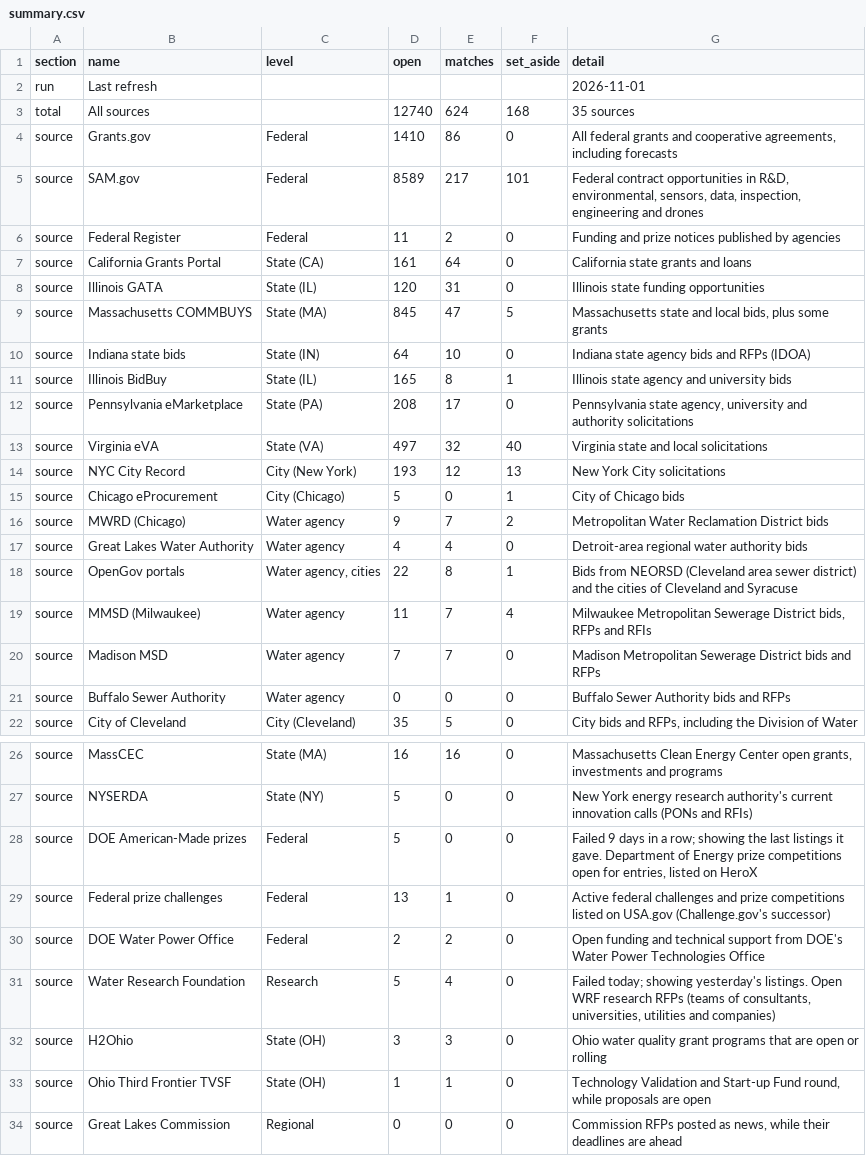
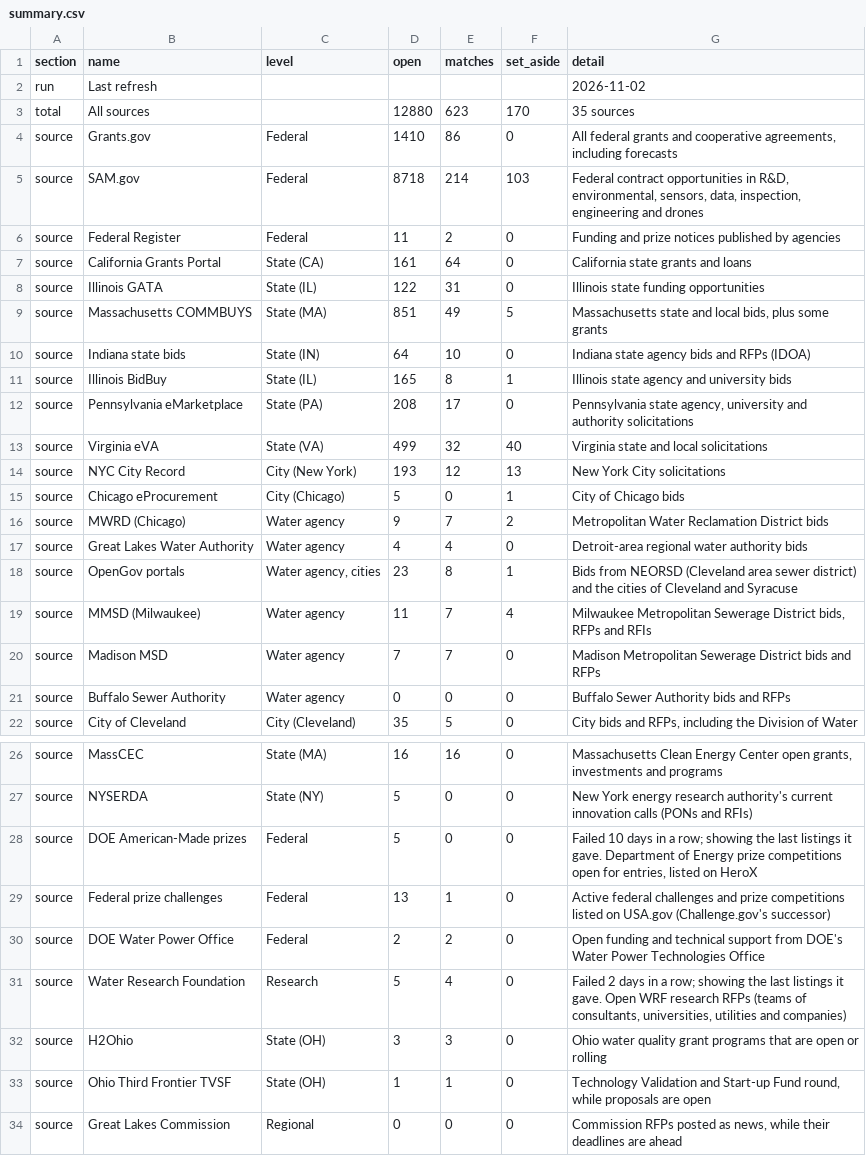
Before and after one commit to gauravshikhargandhi-web/glia-funding-tracker, a CSV file: data/summary.csv, drawn as a sheet; only a part is shown, gaps mark what is left out; the diff covers the shown part only.

```diff
--- a/data/summary.csv
+++ b/data/summary.csv
@@ -1,10 +1,10 @@
 section,name,level,open,matches,set_aside,detail
-run,Last refresh,,,,,2026-11-01
-total,All sources,,12740,624,168,35 sources
+run,Last refresh,,,,,2026-11-02
+total,All sources,,12880,623,170,35 sources
 source,Grants.gov,Federal,1410,86,0,"All federal grants and cooperative agreements, including forecasts"
-source,SAM.gov,Federal,8589,217,101,"Federal contract opportunities in R&D, environmental, sensors, data, inspection, engineering and drones"
+source,SAM.gov,Federal,8718,214,103,"Federal contract opportunities in R&D, environmental, sensors, data, inspection, engineering and drones"
 source,Federal Register,Federal,11,2,0,Funding and prize notices published by agencies
 source,California Grants Portal,State (CA),161,64,0,California state grants and loans
-source,Illinois GATA,State (IL),120,31,0,Illinois state funding opportunities
-source,Massachusetts COMMBUYS,State (MA),845,47,5,"Massachusetts state and local bids, plus some grants"
+source,Illinois GATA,State (IL),122,31,0,Illinois state funding opportunities
+source,Massachusetts COMMBUYS,State (MA),851,49,5,"Massachusetts state and local bids, plus some grants"
 source,Indiana state bids,State (IN),64,10,0,Indiana state agency bids and RFPs (IDOA)
@@ -12,3 +12,3 @@ source,Illinois BidBuy,State (IL),165,8,1,Illinois state agency and university b
 source,Pennsylvania eMarketplace,State (PA),208,17,0,"Pennsylvania state agency, university and authority solicitations"
-source,Virginia eVA,State (VA),497,32,40,Virginia state and local solicitations
+source,Virginia eVA,State (VA),499,32,40,Virginia state and local solicitations
 source,NYC City Record,City (New York),193,12,13,New York City solicitations
@@ -17,3 +17,3 @@ source,MWRD (Chicago),Water agency,9,7,2,Metropolitan Water Reclamation District
 source,Great Lakes Water Authority,Water agency,4,4,0,Detroit-area regional water authority bids
-source,OpenGov portals,"Water agency, cities",22,8,1,Bids from NEORSD (Cleveland area sewer district) and the cities of Cleveland and Syracuse
+source,OpenGov portals,"Water agency, cities",23,8,1,Bids from NEORSD (Cleveland area sewer district) and the cities of Cleveland and Syracuse
 source,MMSD (Milwaukee),Water agency,11,7,4,"Milwaukee Metropolitan Sewerage District bids, RFPs and RFIs"
@@ -27,6 +27,6 @@ source,MassCEC,State (MA),16,16,0,"Massachusetts Clean Energy Center open grants
 source,NYSERDA,State (NY),5,0,0,New York energy research authority's current innovation calls (PONs and RFIs)
-source,DOE American-Made prizes,Federal,5,0,0,"Failed 9 days in a row; showing the last listings it gave. Department of Energy prize competitions open for entries, listed on HeroX"
+source,DOE American-Made prizes,Federal,5,0,0,"Failed 10 days in a row; showing the last listings it gave. Department of Energy prize competitions open for entries, listed on HeroX"
 source,Federal prize challenges,Federal,13,1,0,Active federal challenges and prize competitions listed on USA.gov (Challenge.gov's successor)
 source,DOE Water Power Office,Federal,2,2,0,Open funding and technical support from DOE's Water Power Technologies Office
-source,Water Research Foundation,Research,5,4,0,"Failed today; showing yesterday's listings. Open WRF research RFPs (teams of consultants, universities, utilities and companies)"
+source,Water Research Foundation,Research,5,4,0,"Failed 2 days in a row; showing the last listings it gave. Open WRF research RFPs (teams of consultants, universities, utilities and companies)"
 source,H2Ohio,State (OH),3,3,0,Ohio water quality grant programs that are open or rolling
```
Also changed, not shown: 9 edited cells elsewhere in this file, data/filtered_out.csv, data/matches.csv, 3 other files.
